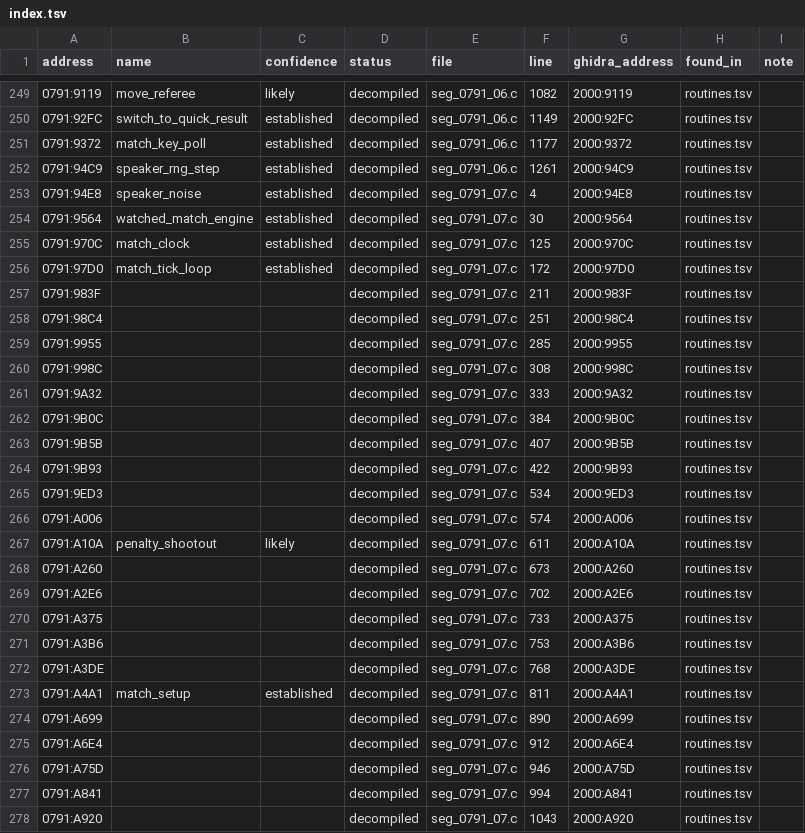
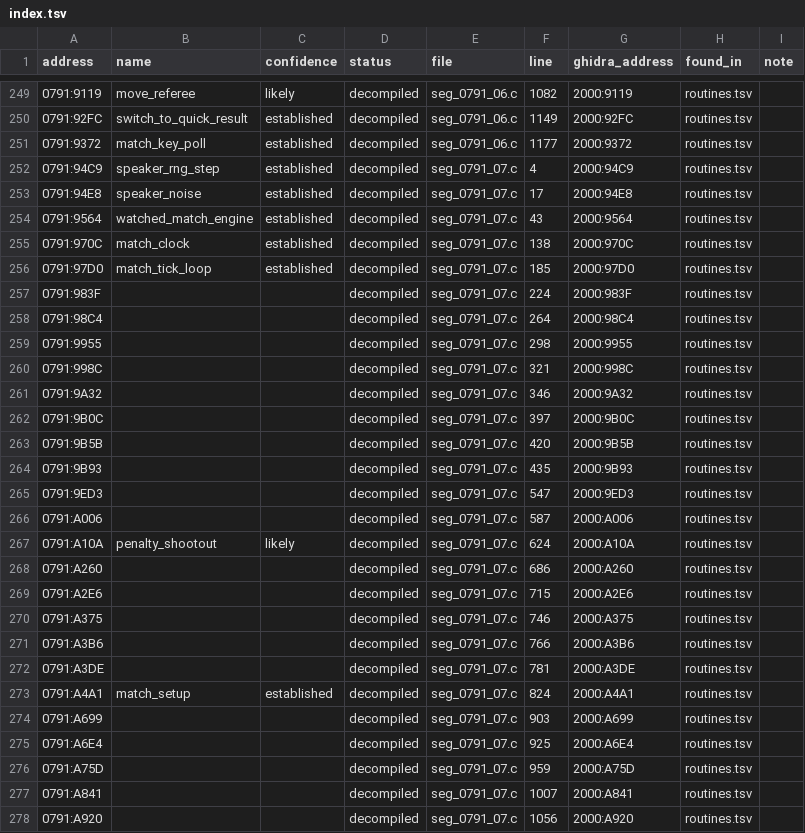
Before and after one commit to diegoami/goal2-archaeology, a TSV file: static/goal-exe/named/index.tsv, drawn as a sheet; only a part is shown, gaps mark what is left out; the diff covers the shown part only.

```diff
--- a/static/goal-exe/named/index.tsv
+++ b/static/goal-exe/named/index.tsv
@@ -251,28 +251,28 @@ address	name	confidence	status	file	line	ghidra_address	found_in	note
 0791:9372	match_key_poll	established	decompiled	seg_0791_06.c	1177	2000:9372	routines.tsv	
-0791:94C9	speaker_rng_step	established	decompiled	seg_0791_06.c	1261	2000:94C9	routines.tsv	
-0791:94E8	speaker_noise	established	decompiled	seg_0791_07.c	4	2000:94E8	routines.tsv	
-0791:9564	watched_match_engine	established	decompiled	seg_0791_07.c	30	2000:9564	routines.tsv	
-0791:970C	match_clock	established	decompiled	seg_0791_07.c	125	2000:970C	routines.tsv	
-0791:97D0	match_tick_loop	established	decompiled	seg_0791_07.c	172	2000:97D0	routines.tsv	
-0791:983F			decompiled	seg_0791_07.c	211	2000:983F	routines.tsv	
-0791:98C4			decompiled	seg_0791_07.c	251	2000:98C4	routines.tsv	
-0791:9955			decompiled	seg_0791_07.c	285	2000:9955	routines.tsv	
-0791:998C			decompiled	seg_0791_07.c	308	2000:998C	routines.tsv	
-0791:9A32			decompiled	seg_0791_07.c	333	2000:9A32	routines.tsv	
-0791:9B0C			decompiled	seg_0791_07.c	384	2000:9B0C	routines.tsv	
-0791:9B5B			decompiled	seg_0791_07.c	407	2000:9B5B	routines.tsv	
-0791:9B93			decompiled	seg_0791_07.c	422	2000:9B93	routines.tsv	
-0791:9ED3			decompiled	seg_0791_07.c	534	2000:9ED3	routines.tsv	
-0791:A006			decompiled	seg_0791_07.c	574	2000:A006	routines.tsv	
-0791:A10A	penalty_shootout	likely	decompiled	seg_0791_07.c	611	2000:A10A	routines.tsv	
-0791:A260			decompiled	seg_0791_07.c	673	2000:A260	routines.tsv	
-0791:A2E6			decompiled	seg_0791_07.c	702	2000:A2E6	routines.tsv	
-0791:A375			decompiled	seg_0791_07.c	733	2000:A375	routines.tsv	
-0791:A3B6			decompiled	seg_0791_07.c	753	2000:A3B6	routines.tsv	
-0791:A3DE			decompiled	seg_0791_07.c	768	2000:A3DE	routines.tsv	
-0791:A4A1	match_setup	established	decompiled	seg_0791_07.c	811	2000:A4A1	routines.tsv	
-0791:A699			decompiled	seg_0791_07.c	890	2000:A699	routines.tsv	
-0791:A6E4			decompiled	seg_0791_07.c	912	2000:A6E4	routines.tsv	
-0791:A75D			decompiled	seg_0791_07.c	946	2000:A75D	routines.tsv	
-0791:A841			decompiled	seg_0791_07.c	994	2000:A841	routines.tsv	
-0791:A920			decompiled	seg_0791_07.c	1043	2000:A920	routines.tsv	
+0791:94C9	speaker_rng_step	established	decompiled	seg_0791_07.c	4	2000:94C9	routines.tsv	
+0791:94E8	speaker_noise	established	decompiled	seg_0791_07.c	17	2000:94E8	routines.tsv	
+0791:9564	watched_match_engine	established	decompiled	seg_0791_07.c	43	2000:9564	routines.tsv	
+0791:970C	match_clock	established	decompiled	seg_0791_07.c	138	2000:970C	routines.tsv	
+0791:97D0	match_tick_loop	established	decompiled	seg_0791_07.c	185	2000:97D0	routines.tsv	
+0791:983F			decompiled	seg_0791_07.c	224	2000:983F	routines.tsv	
+0791:98C4			decompiled	seg_0791_07.c	264	2000:98C4	routines.tsv	
+0791:9955			decompiled	seg_0791_07.c	298	2000:9955	routines.tsv	
+0791:998C			decompiled	seg_0791_07.c	321	2000:998C	routines.tsv	
+0791:9A32			decompiled	seg_0791_07.c	346	2000:9A32	routines.tsv	
+0791:9B0C			decompiled	seg_0791_07.c	397	2000:9B0C	routines.tsv	
+0791:9B5B			decompiled	seg_0791_07.c	420	2000:9B5B	routines.tsv	
+0791:9B93			decompiled	seg_0791_07.c	435	2000:9B93	routines.tsv	
+0791:9ED3			decompiled	seg_0791_07.c	547	2000:9ED3	routines.tsv	
+0791:A006			decompiled	seg_0791_07.c	587	2000:A006	routines.tsv	
+0791:A10A	penalty_shootout	likely	decompiled	seg_0791_07.c	624	2000:A10A	routines.tsv	
+0791:A260			decompiled	seg_0791_07.c	686	2000:A260	routines.tsv	
+0791:A2E6			decompiled	seg_0791_07.c	715	2000:A2E6	routines.tsv	
+0791:A375			decompiled	seg_0791_07.c	746	2000:A375	routines.tsv	
+0791:A3B6			decompiled	seg_0791_07.c	766	2000:A3B6	routines.tsv	
+0791:A3DE			decompiled	seg_0791_07.c	781	2000:A3DE	routines.tsv	
+0791:A4A1	match_setup	established	decompiled	seg_0791_07.c	824	2000:A4A1	routines.tsv	
+0791:A699			decompiled	seg_0791_07.c	903	2000:A699	routines.tsv	
+0791:A6E4			decompiled	seg_0791_07.c	925	2000:A6E4	routines.tsv	
+0791:A75D			decompiled	seg_0791_07.c	959	2000:A75D	routines.tsv	
+0791:A841			decompiled	seg_0791_07.c	1007	2000:A841	routines.tsv	
+0791:A920			decompiled	seg_0791_07.c	1056	2000:A920	routines.tsv	
```
Also changed, not shown: 3 edited cells elsewhere in this file, static/goal-exe/annotations/routines.tsv, 3 other files.
